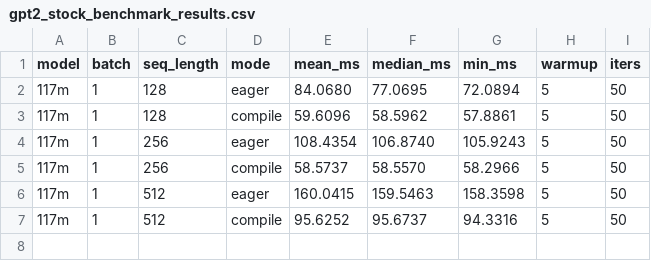
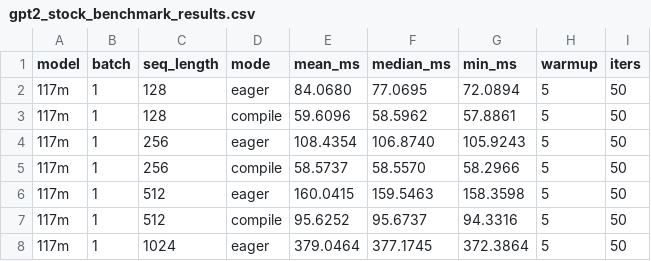
Before and after one commit to LLM-Compiler/pytorch, a CSV file: gpt2_stock_benchmark_results.csv, drawn as a sheet; the diff names each change by its address in the sheet, - before the commit and + after, or states it on an @@ line.

Commit message:
Stock GPT2 eager: 117m B=1 S=1024 mean=379.046ms

```diff
--- a/gpt2_stock_benchmark_results.csv
+++ b/gpt2_stock_benchmark_results.csv
+row 8: 117m | 1 | 1024 | eager | 379.0464 | 377.1745 | 372.3864 | 5 | 50
```
